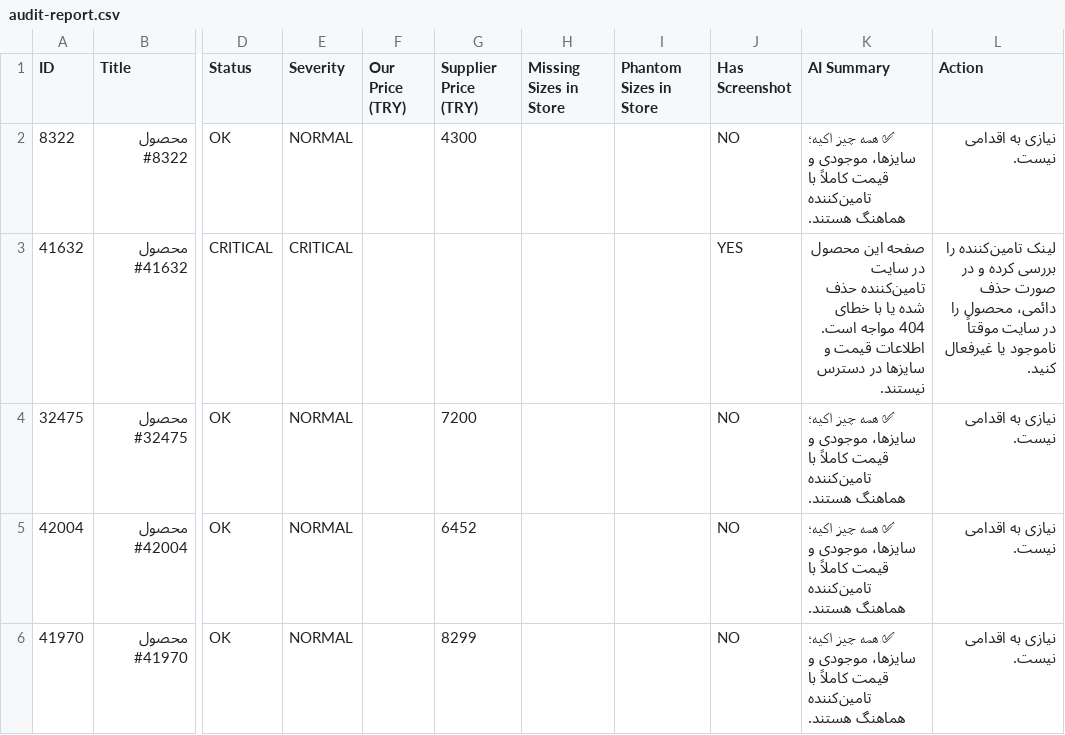
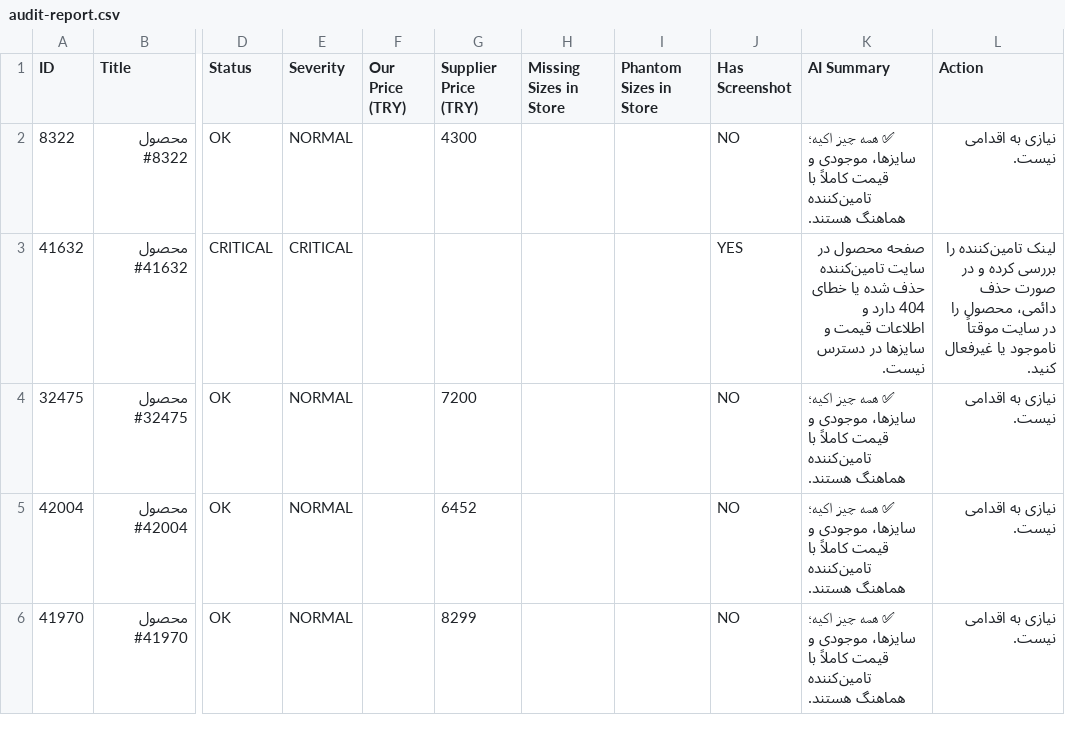
Before and after one commit to mehranyavari/woocommerce-stock-scraper, a CSV file: output/audit-report.csv, drawn as a sheet; only a part is shown, gaps mark what is left out; the diff names each change by its address in the sheet, - before the commit and + after, or states it on an @@ line.

```diff
--- a/output/audit-report.csv
+++ b/output/audit-report.csv
-K3 (AI Summary): صفحه این محصول در سایت تامین‌کننده حذف شده یا با خطای 404 مواجه است. اطلاعات قیمت و سایزها در دسترس نیستند.
+K3 (AI Summary): صفحه محصول در سایت تامین‌کننده حذف شده یا خطای 404 دارد و اطلاعات قیمت و سایزها در دسترس نیست.
```
Also changed, not shown: 3 other files.
